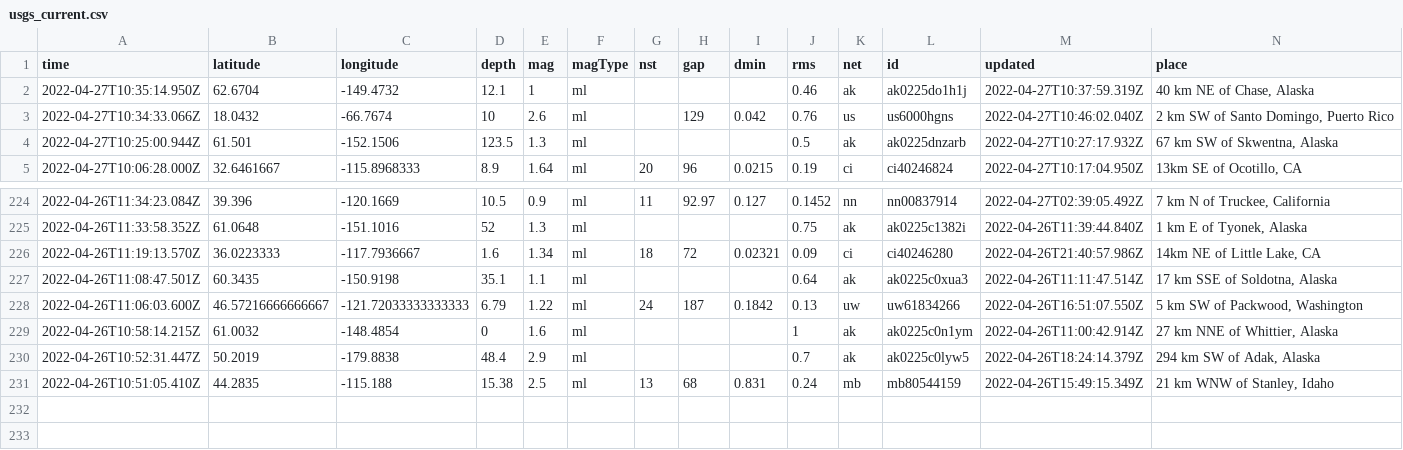
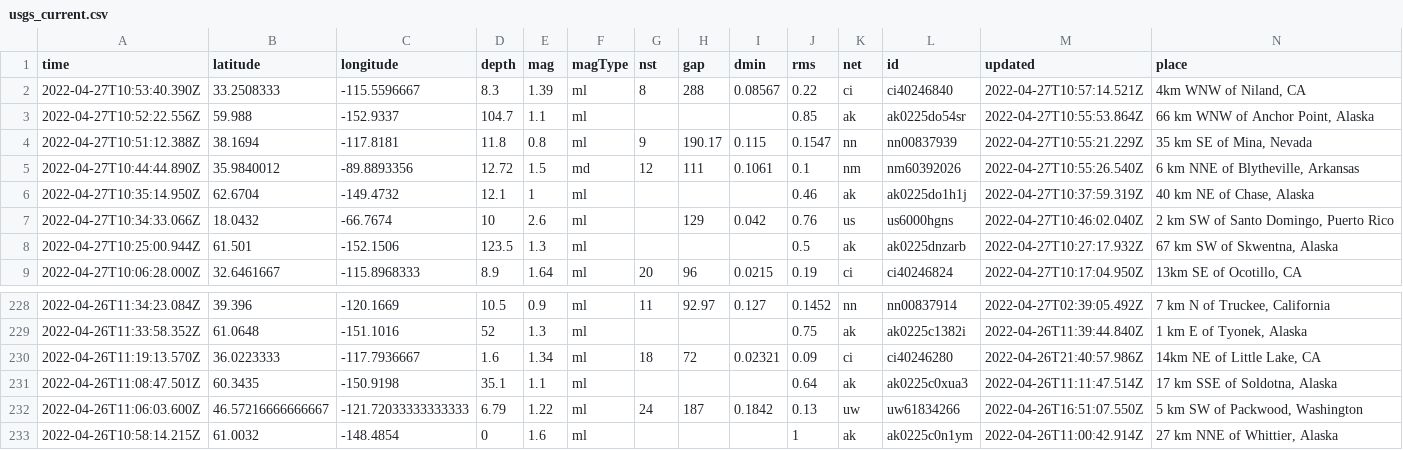
Before and after one commit to invisibae/nicar22-github-actions, a CSV file: usgs_current.csv, drawn as a sheet; only a part is shown, gaps mark what is left out; removed rows and columns are numbered as before the commit, all else as after; rows hold the shown columns only; the diff names each change by its address in the sheet, - before the commit and + after, or states it on an @@ line.

```diff
--- a/usgs_current.csv
+++ b/usgs_current.csv
+row 2: 2022-04-27T10:53:40.390Z | 33.2508333 | -115.5596667 | 8.3 | 1.39 | ml | 8 | 288 | 0.08567 | 0.22 | ci | ci40246840 | 2022-04-27T10:57:14.521Z | 4km WNW of Niland, CA
+row 3: 2022-04-27T10:52:22.556Z | 59.988 | -152.9337 | 104.7 | 1.1 | ml |  |  |  | 0.85 | ak | ak0225do54sr | 2022-04-27T10:55:53.864Z | 66 km WNW of Anchor Point, Alaska
+row 4: 2022-04-27T10:51:12.388Z | 38.1694 | -117.8181 | 11.8 | 0.8 | ml | 9 | 190.17 | 0.115 | 0.1547 | nn | nn00837939 | 2022-04-27T10:55:21.229Z | 35 km SE of Mina, Nevada
+row 5: 2022-04-27T10:44:44.890Z | 35.9840012 | -89.8893356 | 12.72 | 1.5 | md | 12 | 111 | 0.1061 | 0.1 | nm | nm60392026 | 2022-04-27T10:55:26.540Z | 6 km NNE of Blytheville, Arkansas
-row 230: 2022-04-26T10:52:31.447Z | 50.2019 | -179.8838 | 48.4 | 2.9 | ml |  |  |  | 0.7 | ak | ak0225c0lyw5 | 2022-04-26T18:24:14.379Z | 294 km SW of Adak, Alaska
-row 231: 2022-04-26T10:51:05.410Z | 44.2835 | -115.188 | 15.38 | 2.5 | ml | 13 | 68 | 0.831 | 0.24 | mb | mb80544159 | 2022-04-26T15:49:15.349Z | 21 km WNW of Stanley, Idaho
```
Also changed, not shown: 1 other file.
